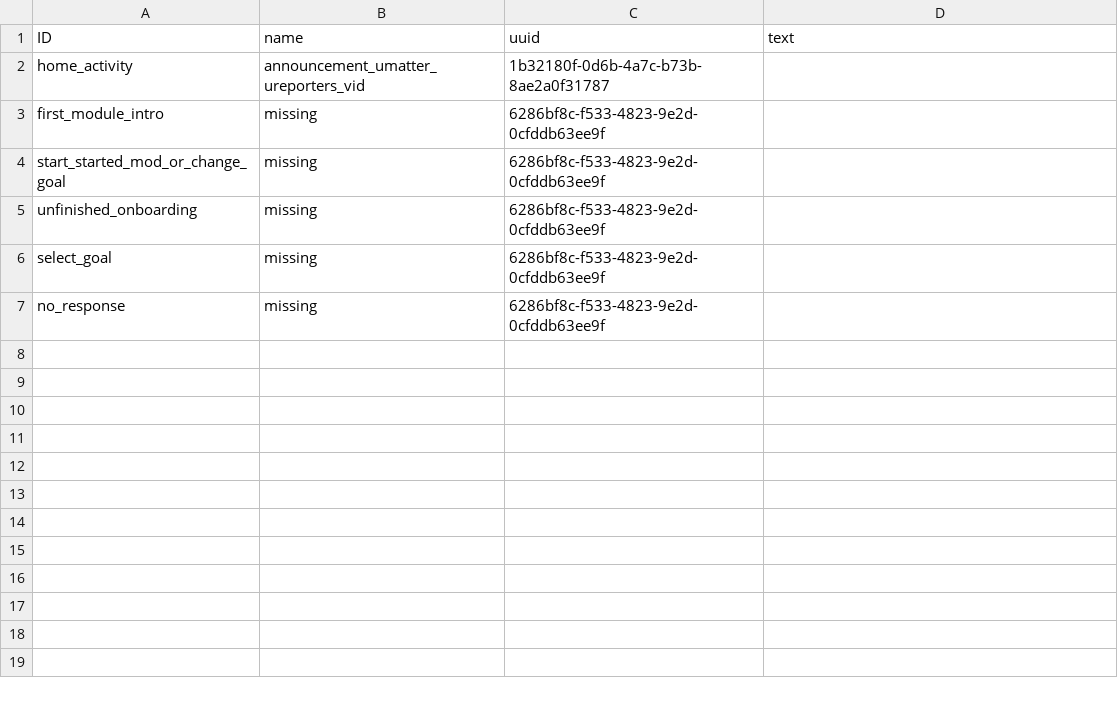
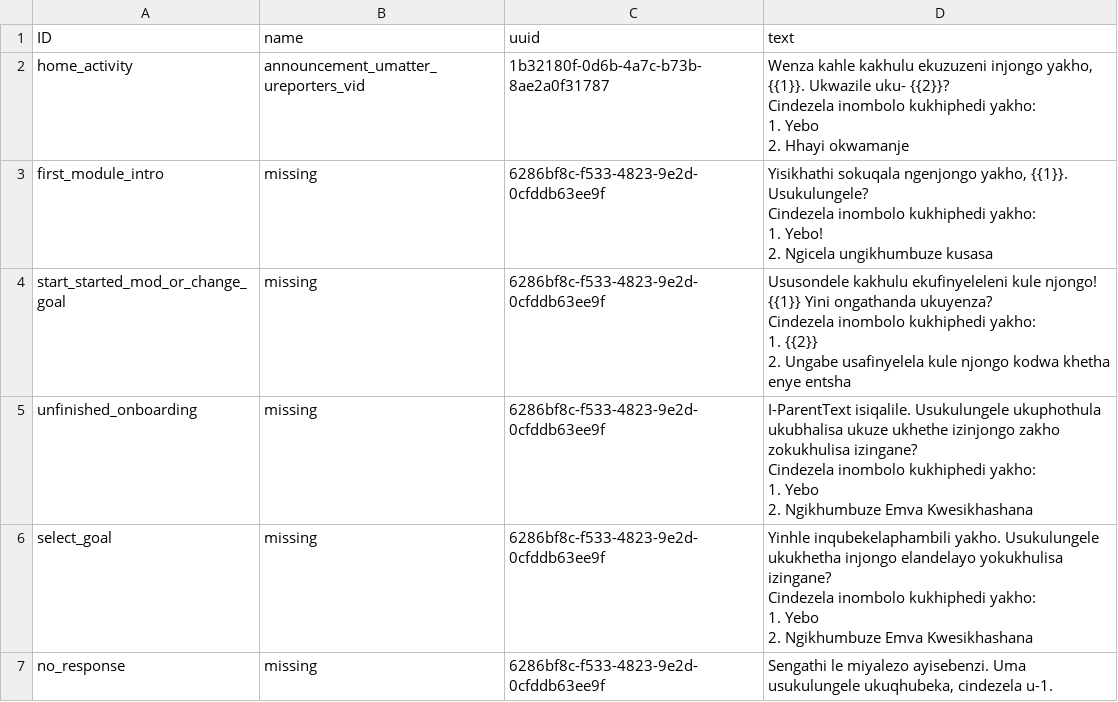
Before and after one commit to IDEMSInternational/plh-digital-content, a CSV file: translations/parent_text_v2/zu/zu_wa_templates.csv, drawn as a sheet.

Commit message:
New translations wa_templates.csv (Zulu)

```diff
--- a/translations/parent_text_v2/zu/zu_wa_templates.csv
+++ b/translations/parent_text_v2/zu/zu_wa_templates.csv
@@ -1,7 +1,27 @@
 "ID","name","uuid","text"
-"home_activity","announcement_umatter_ureporters_vid","1b32180f-0d6b-4a7c-b73b-8ae2a0f31787",""
-"first_module_intro","missing","6286bf8c-f533-4823-9e2d-0cfddb63ee9f",""
-"start_started_mod_or_change_goal","missing","6286bf8c-f533-4823-9e2d-0cfddb63ee9f",""
-"unfinished_onboarding","missing","6286bf8c-f533-4823-9e2d-0cfddb63ee9f",""
-"select_goal","missing","6286bf8c-f533-4823-9e2d-0cfddb63ee9f",""
-"no_response","missing","6286bf8c-f533-4823-9e2d-0cfddb63ee9f",""
+"home_activity","announcement_umatter_ureporters_vid","1b32180f-0d6b-4a7c-b73b-8ae2a0f31787","Wenza kahle kakhulu ekuzuzeni injongo yakho, {{1}}. Ukwazile uku- {{2}}?
+
+Cindezela inombolo kukhiphedi yakho:
+1. Yebo
+2. Hhayi okwamanje"
+"first_module_intro","missing","6286bf8c-f533-4823-9e2d-0cfddb63ee9f","Yisikhathi sokuqala ngenjongo yakho, {{1}}. Usukulungele?
+
+Cindezela inombolo kukhiphedi yakho:
+1. Yebo!
+2. Ngicela ungikhumbuze kusasa"
+"start_started_mod_or_change_goal","missing","6286bf8c-f533-4823-9e2d-0cfddb63ee9f","Ususondele kakhulu ekufinyeleleni kule njongo! {{1}} Yini ongathanda ukuyenza?
+
+Cindezela inombolo kukhiphedi yakho:
+1. {{2}}
+2. Ungabe usafinyelela kule njongo kodwa khetha enye entsha"
+"unfinished_onboarding","missing","6286bf8c-f533-4823-9e2d-0cfddb63ee9f","I-ParentText isiqalile. Usukulungele ukuphothula ukubhalisa ukuze ukhethe izinjongo zakho zokukhulisa izingane?
+
+Cindezela inombolo kukhiphedi yakho:
+1. Yebo
+2. Ngikhumbuze Emva Kwesikhashana"
+"select_goal","missing","6286bf8c-f533-4823-9e2d-0cfddb63ee9f","Yinhle inqubekelaphambili yakho. Usukulungele ukukhetha injongo elandelayo yokukhulisa izingane?
+
+Cindezela inombolo kukhiphedi yakho:
+1. Yebo
+2. Ngikhumbuze Emva Kwesikhashana"
+"no_response","missing","6286bf8c-f533-4823-9e2d-0cfddb63ee9f","Sengathi le miyalezo ayisebenzi. Uma usukulungele ukuqhubeka, cindezela u-1. "
```
